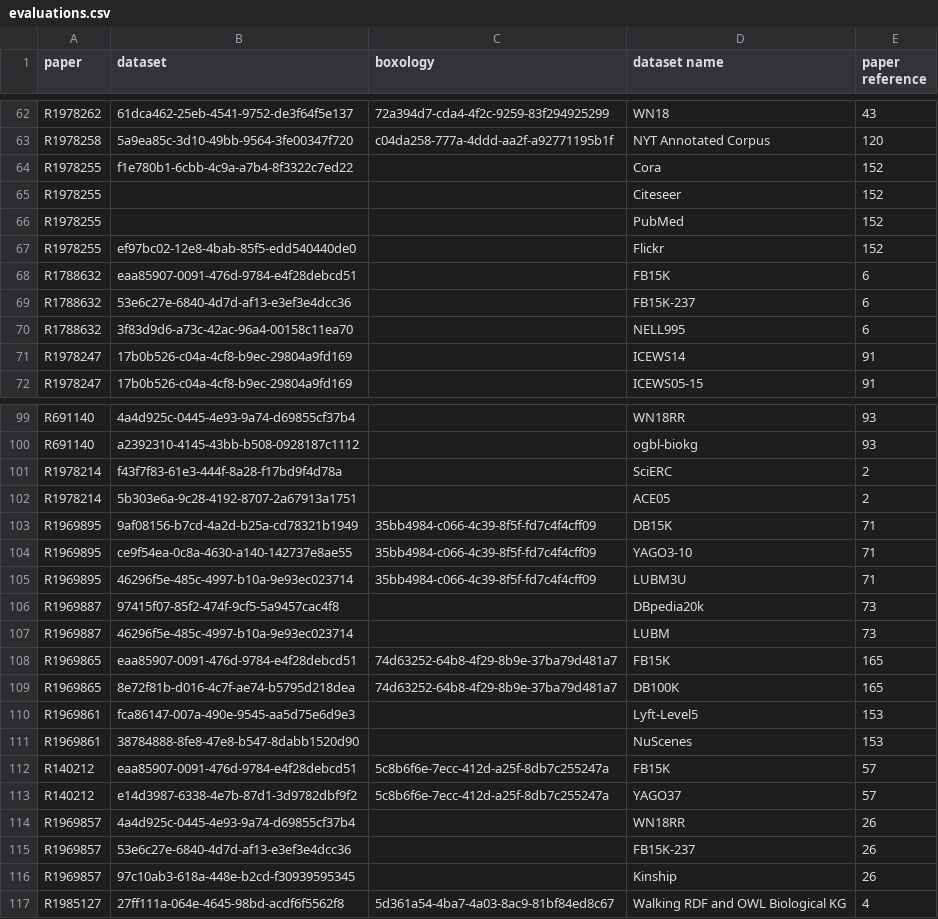
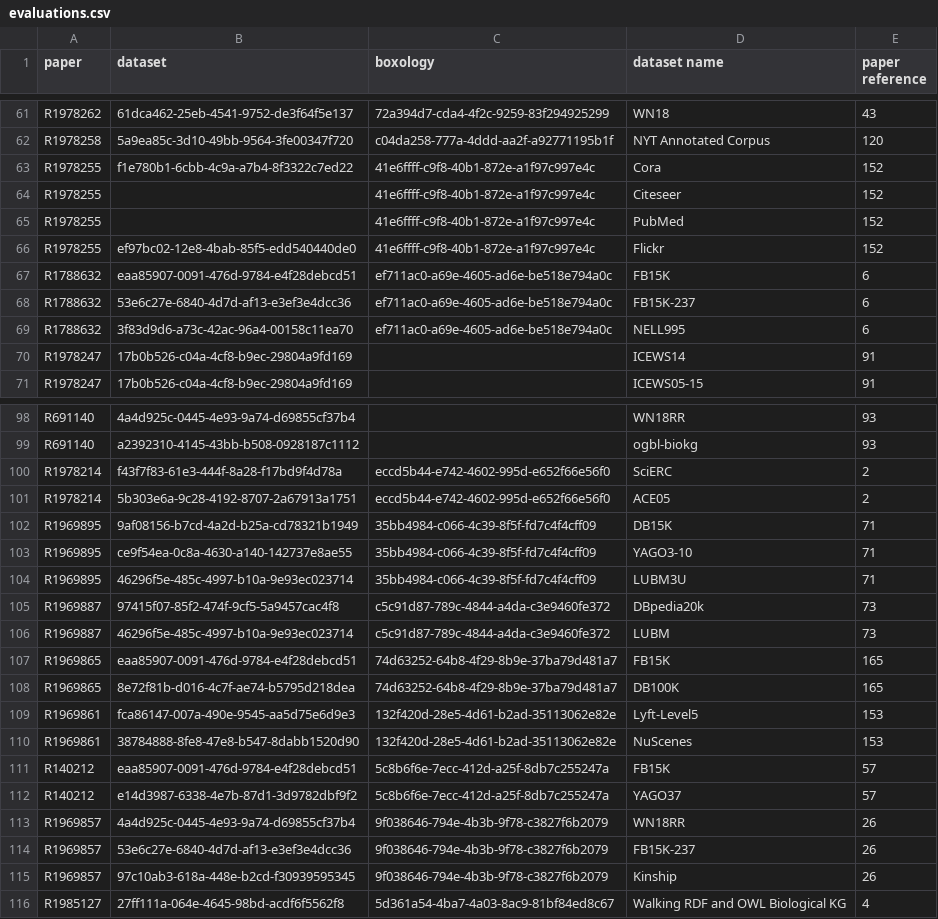
Before and after one commit to SDM-TIB/Tool4Boxology, a CSV file: Boxology-Interface/FedTool4Boxology/data/evaluations.csv, drawn as a sheet; only a part is shown, gaps mark what is left out; the diff covers the shown part only.

```diff
--- a/Boxology-Interface/FedTool4Boxology/data/evaluations.csv
+++ b/Boxology-Interface/FedTool4Boxology/data/evaluations.csv
@@ -63,9 +62,9 @@ R1978262;61dca462-25eb-4541-9752-de3f64f5e137;72a394d7-cda4-4f2c-9259-83f2949252
 R1978258;5a9ea85c-3d10-49bb-9564-3fe00347f720;c04da258-777a-4ddd-aa2f-a92771195b1f;NYT Annotated Corpus;120
-R1978255;f1e780b1-6cbb-4c9a-a7b4-8f3322c7ed22;;Cora;152
-R1978255;;;Citeseer;152
-R1978255;;;PubMed;152
-R1978255;ef97bc02-12e8-4bab-85f5-edd540440de0;;Flickr;152
-R1788632;eaa85907-0091-476d-9784-e4f28debcd51;;FB15K;6
-R1788632;53e6c27e-6840-4d7d-af13-e3ef3e4dcc36;;FB15K-237;6
-R1788632;3f83d9d6-a73c-42ac-96a4-00158c11ea70;;NELL995;6
+R1978255;f1e780b1-6cbb-4c9a-a7b4-8f3322c7ed22;41e6ffff-c9f8-40b1-872e-a1f97c997e4c;Cora;152
+R1978255;;41e6ffff-c9f8-40b1-872e-a1f97c997e4c;Citeseer;152
+R1978255;;41e6ffff-c9f8-40b1-872e-a1f97c997e4c;PubMed;152
+R1978255;ef97bc02-12e8-4bab-85f5-edd540440de0;41e6ffff-c9f8-40b1-872e-a1f97c997e4c;Flickr;152
+R1788632;eaa85907-0091-476d-9784-e4f28debcd51;ef711ac0-a69e-4605-ad6e-be518e794a0c;FB15K;6
+R1788632;53e6c27e-6840-4d7d-af13-e3ef3e4dcc36;ef711ac0-a69e-4605-ad6e-be518e794a0c;FB15K-237;6
+R1788632;3f83d9d6-a73c-42ac-96a4-00158c11ea70;ef711ac0-a69e-4605-ad6e-be518e794a0c;NELL995;6
 R1978247;17b0b526-c04a-4cf8-b9ec-29804a9fd169;;ICEWS14;91
@@ -100,4 +99,4 @@ R691140;4a4d925c-0445-4e93-9a74-d69855cf37b4;;WN18RR;93
 R691140;a2392310-4145-43bb-b508-0928187c1112;;ogbl-biokg;93
-R1978214;f43f7f83-61e3-444f-8a28-f17bd9f4d78a;;SciERC;2
-R1978214;5b303e6a-9c28-4192-8707-2a67913a1751;;ACE05;2
+R1978214;f43f7f83-61e3-444f-8a28-f17bd9f4d78a;eccd5b44-e742-4602-995d-e652f66e56f0;SciERC;2
+R1978214;5b303e6a-9c28-4192-8707-2a67913a1751;eccd5b44-e742-4602-995d-e652f66e56f0;ACE05;2
 R1969895;9af08156-b7cd-4a2d-b25a-cd78321b1949;35bb4984-c066-4c39-8f5f-fd7c4f4cff09;DB15K;71
@@ -105,13 +104,13 @@ R1969895;ce9f54ea-0c8a-4630-a140-142737e8ae55;35bb4984-c066-4c39-8f5f-fd7c4f4cff
 R1969895;46296f5e-485c-4997-b10a-9e93ec023714;35bb4984-c066-4c39-8f5f-fd7c4f4cff09;LUBM3U;71
-R1969887;97415f07-85f2-474f-9cf5-5a9457cac4f8;;DBpedia20k;73
-R1969887;46296f5e-485c-4997-b10a-9e93ec023714;;LUBM;73
+R1969887;97415f07-85f2-474f-9cf5-5a9457cac4f8;c5c91d87-789c-4844-a4da-c3e9460fe372;DBpedia20k;73
+R1969887;46296f5e-485c-4997-b10a-9e93ec023714;c5c91d87-789c-4844-a4da-c3e9460fe372;LUBM;73
 R1969865;eaa85907-0091-476d-9784-e4f28debcd51;74d63252-64b8-4f29-8b9e-37ba79d481a7;FB15K;165
 R1969865;8e72f81b-d016-4c7f-ae74-b5795d218dea;74d63252-64b8-4f29-8b9e-37ba79d481a7;DB100K;165
-R1969861;fca86147-007a-490e-9545-aa5d75e6d9e3;;Lyft-Level5;153
-R1969861;38784888-8fe8-47e8-b547-8dabb1520d90;;NuScenes;153
+R1969861;fca86147-007a-490e-9545-aa5d75e6d9e3;132f420d-28e5-4d61-b2ad-35113062e82e;Lyft-Level5;153
+R1969861;38784888-8fe8-47e8-b547-8dabb1520d90;132f420d-28e5-4d61-b2ad-35113062e82e;NuScenes;153
 R140212;eaa85907-0091-476d-9784-e4f28debcd51;5c8b6f6e-7ecc-412d-a25f-8db7c255247a;FB15K;57
 R140212;e14d3987-6338-4e7b-87d1-3d9782dbf9f2;5c8b6f6e-7ecc-412d-a25f-8db7c255247a;YAGO37;57
-R1969857;4a4d925c-0445-4e93-9a74-d69855cf37b4;;WN18RR;26
-R1969857;53e6c27e-6840-4d7d-af13-e3ef3e4dcc36;;FB15K-237;26
-R1969857;97c10ab3-618a-448e-b2cd-f30939595345;;Kinship;26
+R1969857;4a4d925c-0445-4e93-9a74-d69855cf37b4;9f038646-794e-4b3b-9f78-c3827f6b2079;WN18RR;26
+R1969857;53e6c27e-6840-4d7d-af13-e3ef3e4dcc36;9f038646-794e-4b3b-9f78-c3827f6b2079;FB15K-237;26
+R1969857;97c10ab3-618a-448e-b2cd-f30939595345;9f038646-794e-4b3b-9f78-c3827f6b2079;Kinship;26
 R1985127;27ff111a-064e-4645-98bd-acdf6f5562f8;5d361a54-4ba7-4a03-8ac9-81bf84ed8c67;Walking RDF and OWL Biological KG;4
```
Also changed, not shown: 1 removed row and 1 edited cell elsewhere in this file, Boxology-Interface/FedTool4Boxology/data/evaluations2.csv, 7 other files.
